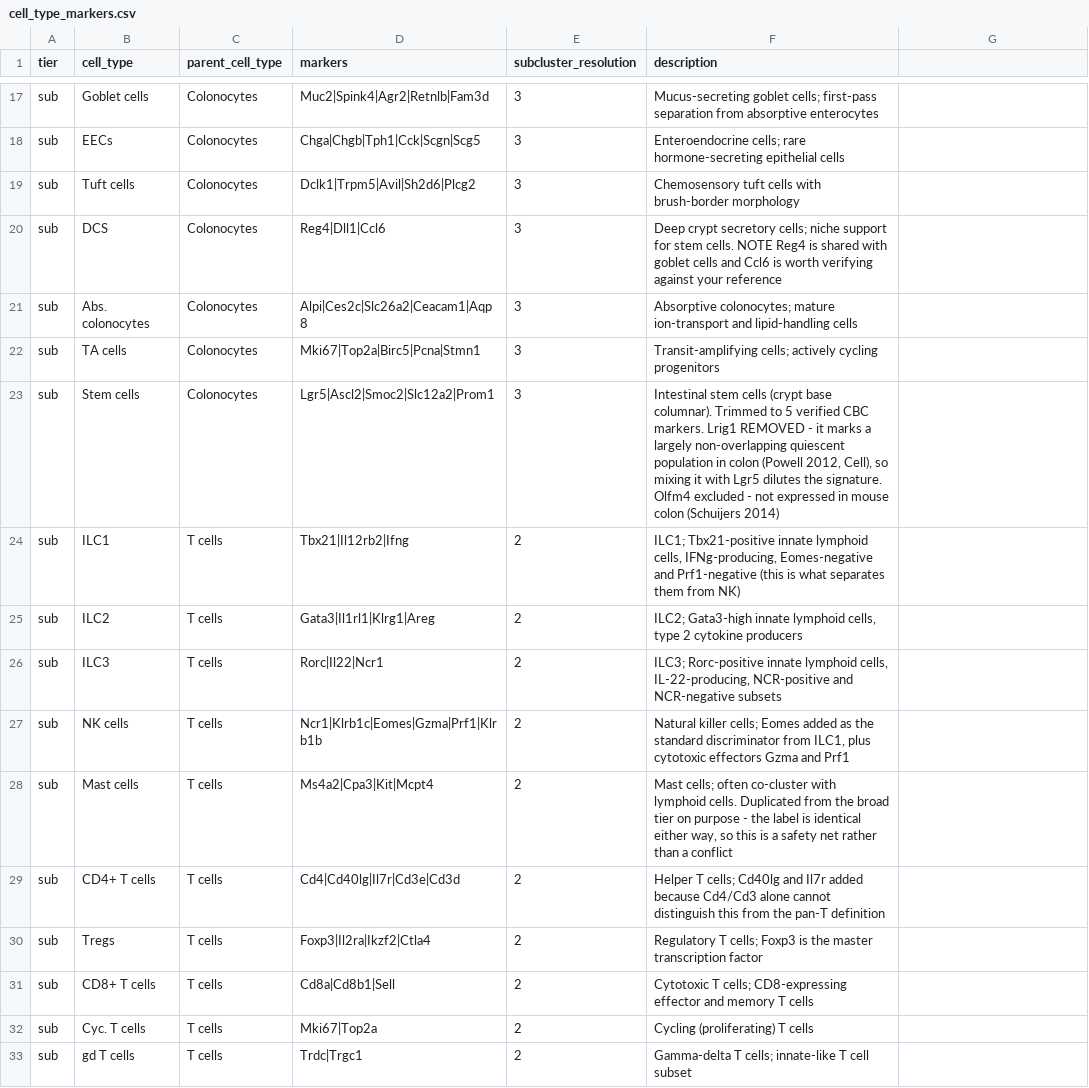
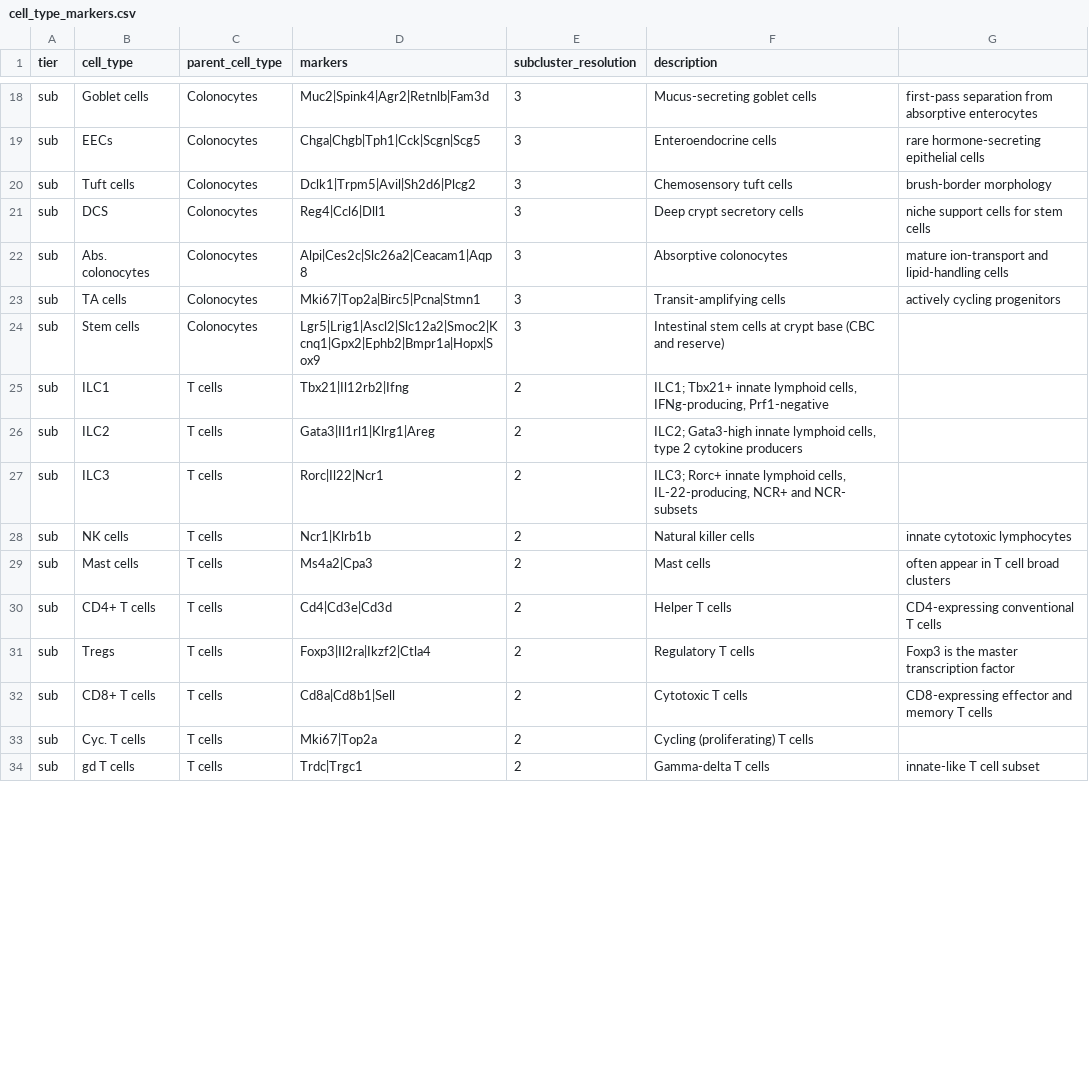
Before and after one commit to sromero1992/single_cell_projects, a CSV file: single_cell_standard_pipeline/cell_type_markers.csv, drawn as a sheet; only a part is shown, gaps mark what is left out; addresses are those after the commit; the diff covers the shown part only; the diff names each change by its address in the sheet, - before the commit and + after, or states it on an @@ line.

Commit message:
Updating single cell pipeline.

```diff
--- a/single_cell_standard_pipeline/cell_type_markers.csv
+++ b/single_cell_standard_pipeline/cell_type_markers.csv
-F18 (description): Mucus-secreting goblet cells; first-pass separation from absorptive enterocytes
+F18 (description): Mucus-secreting goblet cells
-G18: (empty)
+G18: first-pass separation from absorptive enterocytes
-F19 (description): Enteroendocrine cells; rare hormone-secreting epithelial cells
+F19 (description): Enteroendocrine cells
-G19: (empty)
+G19: rare hormone-secreting epithelial cells
-F20 (description): Chemosensory tuft cells with brush-border morphology
+F20 (description): Chemosensory tuft cells
-G20: (empty)
+G20: brush-border morphology
-D21 (markers): Reg4|Dll1|Ccl6
+D21 (markers): Reg4|Ccl6|Dll1
-F21 (description): …crypt secretory cells; niche support for stem cells. NOTE Reg4 is shared with goblet cells and Ccl6 is worth verifying against your reference
+F21 (description): …crypt secretory cells
-G21: (empty)
+G21: niche support cells for stem cells
-F22 (description): Absorptive colonocytes; mature ion-transport and lipid-handling cells
+F22 (description): Absorptive colonocytes
-G22: (empty)
+G22: mature ion-transport and lipid-handling cells
-F23 (description): Transit-amplifying cells; actively cycling progenitors
+F23 (description): Transit-amplifying cells
-G23: (empty)
+G23: actively cycling progenitors
-D24 (markers): Lgr5|Ascl2|Smoc2|Slc12a2|Prom1
+D24 (markers): Lgr5|Lrig1|Ascl2|Slc12a2|Smoc2|Kcnq1|Gpx2|Ephb2|Bmpr1a|Hopx|Sox9
-F24 (description): …stem cells (crypt base columnar). Trimmed to 5 verified CBC markers. Lrig1 REMOVED - it marks a largely non-overlapping quiescent population in colon (Powell 2012, Cell), so mixing it with Lgr5 dilutes the signature. Olfm4 excluded - not expressed in mouse colon (Schuijers 2014)
+F24 (description): …stem cells at crypt base (CBC and reserve)
-F25 (description): ILC1; Tbx21-positive innate lymphoid cells, IFNg-producing, Eomes-negative and Prf1-negative (this is what separates them from NK)
+F25 (description): ILC1; Tbx21+ innate lymphoid cells, IFNg-producing, Prf1-negative
-F27 (description): ILC3; Rorc-positive innate lymphoid cells, IL-22-producing, NCR-positive and NCR-negative subsets
+F27 (description): ILC3; Rorc+ innate lymphoid cells, IL-22-producing, NCR+ and NCR- subsets
-D28 (markers): Ncr1|Klrb1c|Eomes|Gzma|Prf1|Klrb1b
+D28 (markers): Ncr1|Klrb1b
-F28 (description): Natural killer cells; Eomes added as the standard discriminator from ILC1, plus cytotoxic effectors Gzma and Prf1
+F28 (description): Natural killer cells
-G28: (empty)
+G28: innate cytotoxic lymphocytes
-D29 (markers): Ms4a2|Cpa3|Kit|Mcpt4
+D29 (markers): Ms4a2|Cpa3
-F29 (description): Mast cells; often co-cluster with lymphoid cells. Duplicated from the broad tier on purpose - the label is identical either way, so this is a safety net rather than a conflict
+F29 (description): Mast cells
-G29: (empty)
+G29: often appear in T cell broad clusters
-D30 (markers): Cd4|Cd40lg|Il7r|Cd3e|Cd3d
+D30 (markers): Cd4|Cd3e|Cd3d
-F30 (description): Helper T cells; Cd40lg and Il7r added because Cd4/Cd3 alone cannot distinguish this from the pan-T definition
+F30 (description): Helper T cells
-G30: (empty)
+G30: CD4-expressing conventional T cells
-F31 (description): Regulatory T cells; Foxp3 is the master transcription factor
+F31 (description): Regulatory T cells
-G31: (empty)
+G31: Foxp3 is the master transcription factor
-F32 (description): Cytotoxic T cells; CD8-expressing effector and memory T cells
+F32 (description): Cytotoxic T cells
-G32: (empty)
+G32: CD8-expressing effector and memory T cells
-F34 (description): Gamma-delta T cells; innate-like T cell subset
+F34 (description): Gamma-delta T cells
-G34: (empty)
+G34: innate-like T cell subset
```
Also changed, not shown: 1 added row and 44 edited cells elsewhere in this file, 3 other files.
